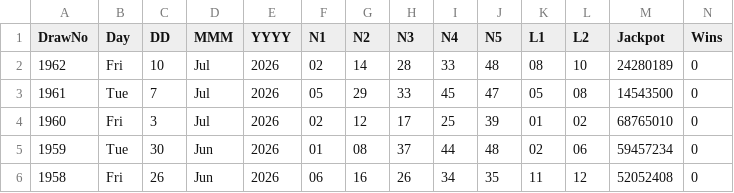
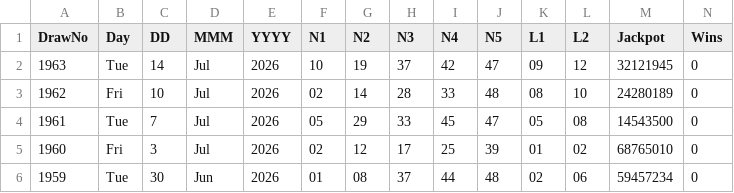
Before and after one commit to CostaCory/uk-lottery-dashboard, a CSV file: data/euromillions.csv, drawn as a sheet; only a part is shown; the shorter side is filled out with more unchanged rows; the diff names each change by its address in the sheet, - before the commit and + after, or states it on an @@ line.

Commit message:
Auto-update EuroMillions CSV

```diff
--- a/data/euromillions.csv
+++ b/data/euromillions.csv
+row 2: 1963 | Tue | 14 | Jul | 2026 | 10 | 19 | 37 | 42 | 47 | 09 | 12 | 32121945 | 0
```
